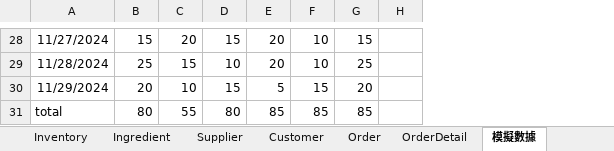
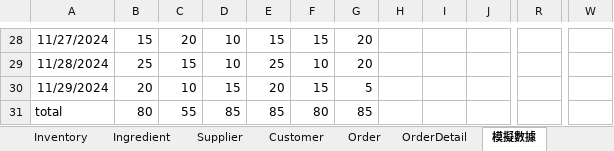
Before and after one commit to Leona-Wang/BusinessApplication, an Excel workbook: DB設計.xlsx, sheet 模擬數據, drawn as a sheet; only a part is shown, gaps mark what is left out; values as stored, in another font and other column widths than the file's, no borders; the diff covers the shown part only; the diff names each change by its address in the sheet, - before the commit and + after, or states it on an @@ line.

```diff
--- a/DB設計.xlsx (sheet 模擬數據)
+++ b/DB設計.xlsx (sheet 模擬數據)
+column I, empty
+column J, empty
+column R, empty
+column W, empty
-D28: 15
+D28: 10
-E28: 20
+E28: 15
-F28: 10
+F28: 15
-G28: 15
+G28: 20
-E29: 20
+E29: 25
-G29: 25
+G29: 20
-E30: 5
+E30: 20
-G30: 20
+G30: 5
-D31: 80
+D31: 85
-F31: 85
+F31: 80
```
Also changed, not shown: 70 edited cells elsewhere in this sheet, formulas that keep their value, 24 other files.
